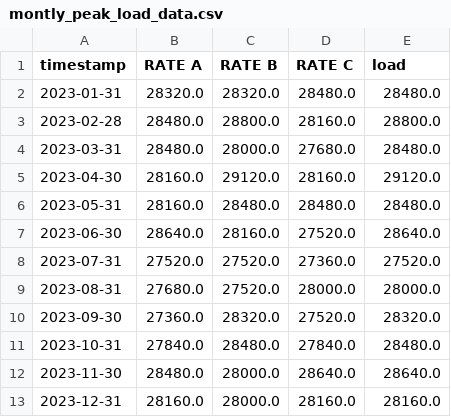
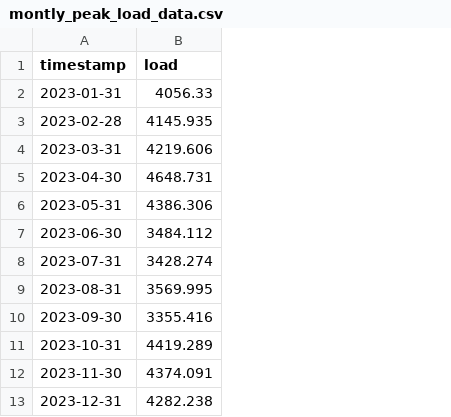
Before and after one commit to JuMpYggdrasil/PRJ_load_analysis, a CSV file: montly_peak_load_data.csv, drawn as a sheet; removed rows and columns are numbered as before the commit, all else as after; the diff names each change by its address in the sheet, - before the commit and + after, or states it on an @@ line.

```diff
--- a/montly_peak_load_data.csv
+++ b/montly_peak_load_data.csv
-column B (RATE A), rows 2-13: 28320.0 | 28480.0 | 28480.0 | 28160.0 | 28160.0 | 28640.0 | 27520.0 | 27680.0 | 27360.0 | 27840.0 | 28480.0 | 28160.0
-column C (RATE B), rows 2-13: 28320.0 | 28800.0 | 28000.0 | 29120.0 | 28480.0 | 28160.0 | 27520.0 | 27520.0 | 28320.0 | 28480.0 | 28000.0 | 28000.0
-column D (RATE C), rows 2-13: 28480.0 | 28160.0 | 27680.0 | 28160.0 | 28480.0 | 27520.0 | 27360.0 | 28000.0 | 27520.0 | 27840.0 | 28640.0 | 28160.0
-B2 (load): 28480.0
+B2 (load): 4056.33
-B3 (load): 28800.0
+B3 (load): 4145.935
-B4 (load): 28480.0
+B4 (load): 4219.606
-B5 (load): 29120.0
+B5 (load): 4648.731
-B6 (load): 28480.0
+B6 (load): 4386.306
-B7 (load): 28640.0
+B7 (load): 3484.112
-B8 (load): 27520.0
+B8 (load): 3428.274
-B9 (load): 28000.0
+B9 (load): 3569.995
-B10 (load): 28320.0
+B10 (load): 3355.416
-B11 (load): 28480.0
+B11 (load): 4419.289
-B12 (load): 28640.0
+B12 (load): 4374.091
-B13 (load): 28160.0
+B13 (load): 4282.238
```
Also changed, not shown: 59 other files.
